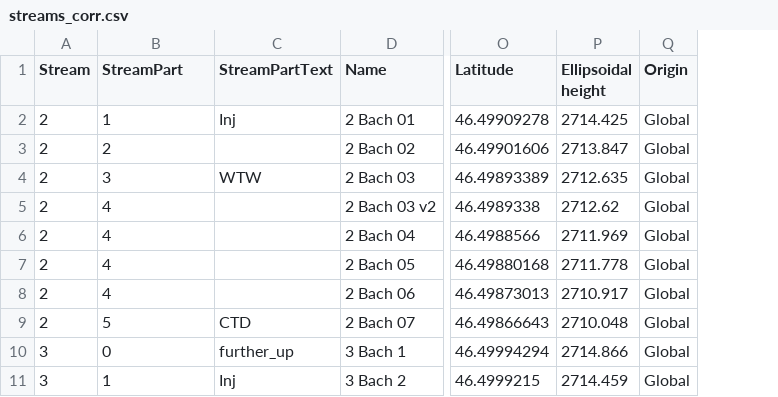
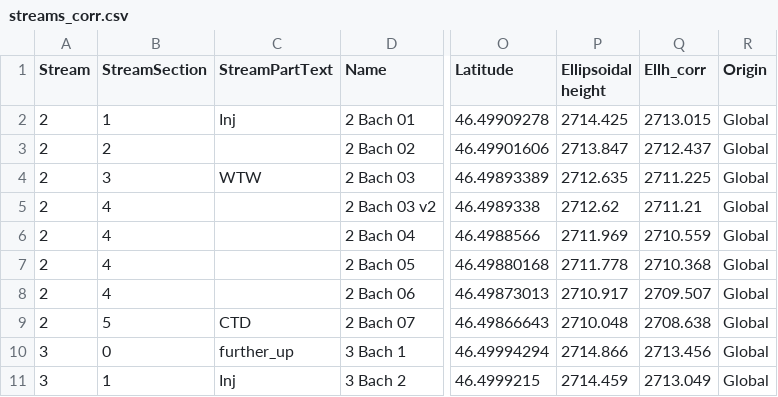
Before and after one commit to cherold01/SupraglacialStreamsAletsch, a CSV file: data/raw/streams_corr.csv, drawn as a sheet; only a part is shown, gaps mark what is left out; the diff names each change by its address in the sheet, - before the commit and + after, or states it on an @@ line.

Commit message:
included error estimates in all raw values

```diff
--- a/data/raw/streams_corr.csv
+++ b/data/raw/streams_corr.csv
+column Q (Ellh_corr), rows 2-11: 2713.015 | 2712.437 | 2711.225 | 2711.21 | 2710.559 | 2710.368 | 2709.507 | 2708.638 | 2713.456 | 2713.049
-B1: StreamPart
+B1: StreamSection
```
Also changed, not shown: 9 other files.
